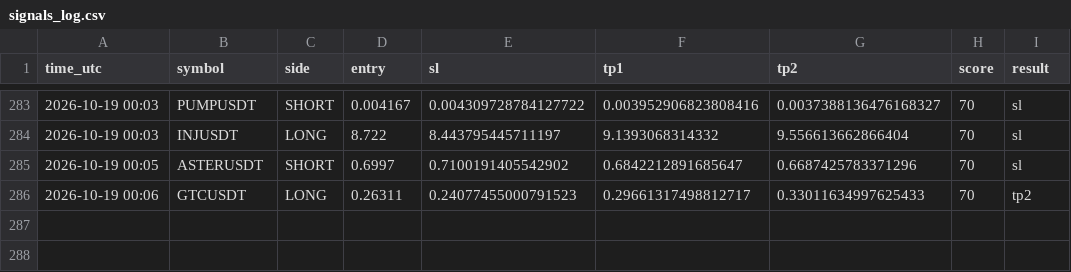
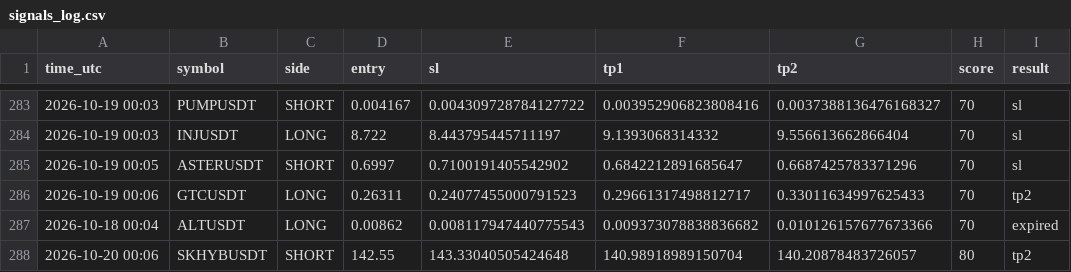
Before and after one commit to earnmoneyeasly/signal-bot, a CSV file: signals_log.csv, drawn as a sheet; only a part is shown, gaps mark what is left out; the diff names each change by its address in the sheet, - before the commit and + after, or states it on an @@ line.

```diff
--- a/signals_log.csv
+++ b/signals_log.csv
+row 287: 2026-10-18 00:04 | ALTUSDT | LONG | 0.00862 | 0.008117947440775543 | 0.009373078838836682 | 0.010126157677673366 | 70 | expired
+row 288: 2026-10-20 00:06 | SKHYBUSDT | SHORT | 142.55 | 143.33040505424648 | 140.98918989150704 | 140.20878483726057 | 80 | tp2
```
Also changed, not shown: 2 other files.
